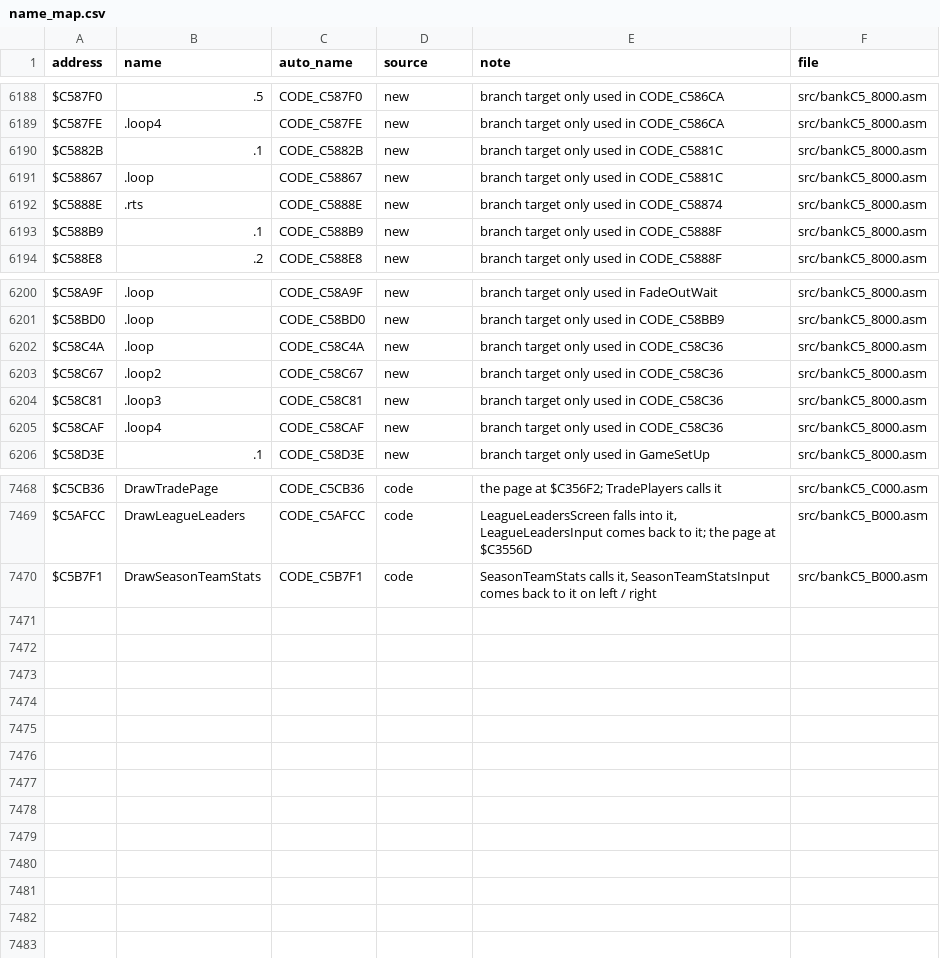
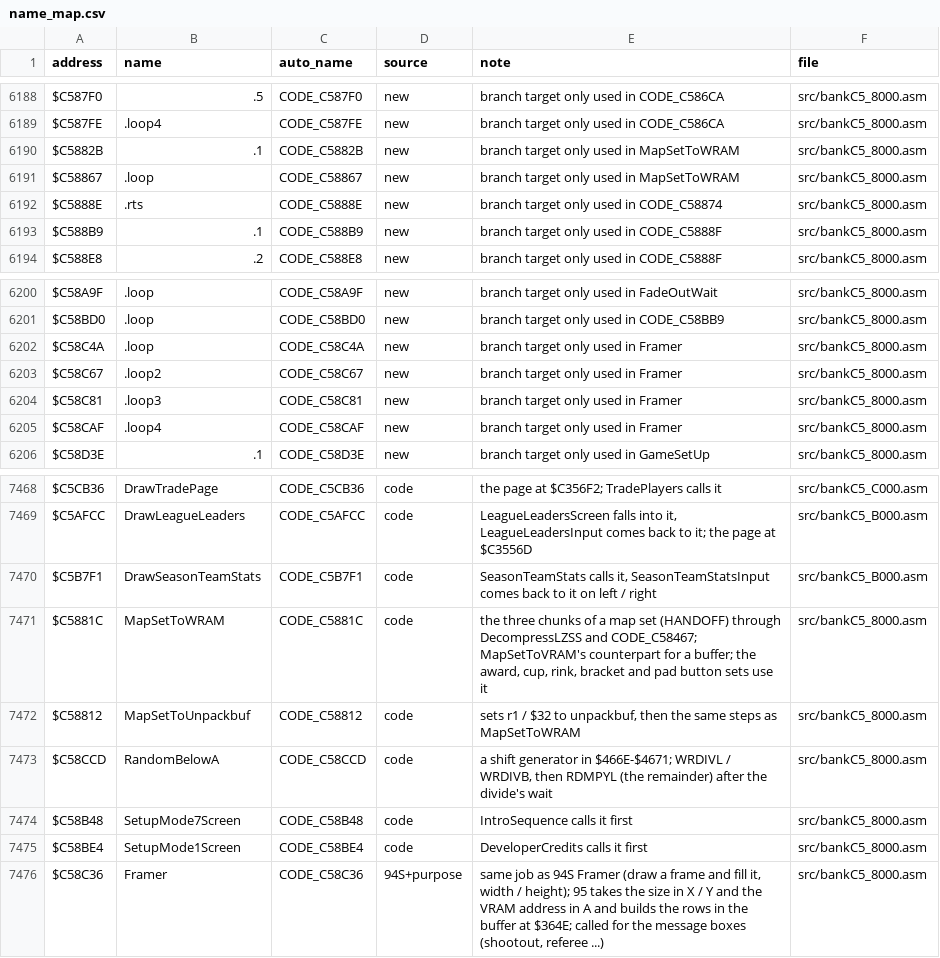
Before and after one commit to abdulahmad/NHL95SNES, a CSV file: docs/name_map.csv, drawn as a sheet; only a part is shown, gaps mark what is left out.

```diff
--- a/docs/name_map.csv
+++ b/docs/name_map.csv
@@ -6189,4 +6189,4 @@ $C587F0,.5,CODE_C587F0,new,"branch target only used in CODE_C586CA",src/bankC5_8
 $C587FE,.loop4,CODE_C587FE,new,"branch target only used in CODE_C586CA",src/bankC5_8000.asm
-$C5882B,.1,CODE_C5882B,new,"branch target only used in CODE_C5881C",src/bankC5_8000.asm
-$C58867,.loop,CODE_C58867,new,"branch target only used in CODE_C5881C",src/bankC5_8000.asm
+$C5882B,.1,CODE_C5882B,new,"branch target only used in MapSetToWRAM",src/bankC5_8000.asm
+$C58867,.loop,CODE_C58867,new,"branch target only used in MapSetToWRAM",src/bankC5_8000.asm
 $C5888E,.rts,CODE_C5888E,new,"branch target only used in CODE_C58874",src/bankC5_8000.asm
@@ -6201,6 +6201,6 @@ $C58A9F,.loop,CODE_C58A9F,new,"branch target only used in FadeOutWait",src/bankC
 $C58BD0,.loop,CODE_C58BD0,new,"branch target only used in CODE_C58BB9",src/bankC5_8000.asm
-$C58C4A,.loop,CODE_C58C4A,new,"branch target only used in CODE_C58C36",src/bankC5_8000.asm
-$C58C67,.loop2,CODE_C58C67,new,"branch target only used in CODE_C58C36",src/bankC5_8000.asm
-$C58C81,.loop3,CODE_C58C81,new,"branch target only used in CODE_C58C36",src/bankC5_8000.asm
-$C58CAF,.loop4,CODE_C58CAF,new,"branch target only used in CODE_C58C36",src/bankC5_8000.asm
+$C58C4A,.loop,CODE_C58C4A,new,"branch target only used in Framer",src/bankC5_8000.asm
+$C58C67,.loop2,CODE_C58C67,new,"branch target only used in Framer",src/bankC5_8000.asm
+$C58C81,.loop3,CODE_C58C81,new,"branch target only used in Framer",src/bankC5_8000.asm
+$C58CAF,.loop4,CODE_C58CAF,new,"branch target only used in Framer",src/bankC5_8000.asm
 $C58D3E,.1,CODE_C58D3E,new,"branch target only used in GameSetUp",src/bankC5_8000.asm
@@ -7470 +7470,7 @@ $C5AFCC,DrawLeagueLeaders,CODE_C5AFCC,code,"LeagueLeadersScreen falls into it, L
 $C5B7F1,DrawSeasonTeamStats,CODE_C5B7F1,code,"SeasonTeamStats calls it, SeasonTeamStatsInput comes back to it on left / right",src/bankC5_B000.asm
+$C5881C,MapSetToWRAM,CODE_C5881C,code,"the three chunks of a map set (HANDOFF) through DecompressLZSS and CODE_C58467; MapSetToVRAM's counterpart for a buffer; the award, cup, rink, bracket and pad button sets use it",src/bankC5_8000.asm
+$C58812,MapSetToUnpackbuf,CODE_C58812,code,"sets r1 / $32 to unpackbuf, then the same steps as MapSetToWRAM",src/bankC5_8000.asm
+$C58CCD,RandomBelowA,CODE_C58CCD,code,"a shift generator in $466E-$4671; WRDIVL / WRDIVB, then RDMPYL (the remainder) after the divide's wait",src/bankC5_8000.asm
+$C58B48,SetupMode7Screen,CODE_C58B48,code,"IntroSequence calls it first",src/bankC5_8000.asm
+$C58BE4,SetupMode1Screen,CODE_C58BE4,code,"DeveloperCredits calls it first",src/bankC5_8000.asm
+$C58C36,Framer,CODE_C58C36,94S+purpose,"same job as 94S Framer (draw a frame and fill it, width / height); 95 takes the size in X / Y and the VRAM address in A and builds the rows in the buffer at $364E; called for the message boxes (shootout, referee ...)",src/bankC5_8000.asm
```
Also changed, not shown: 37 other files.
